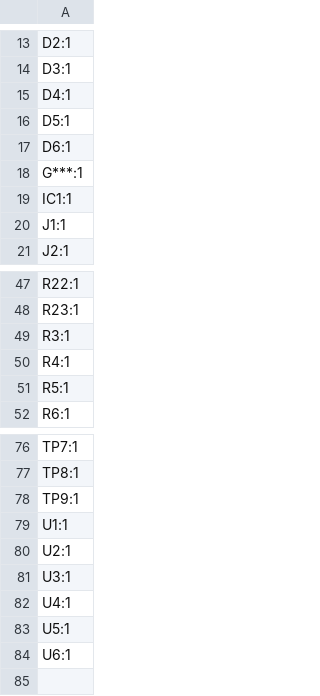
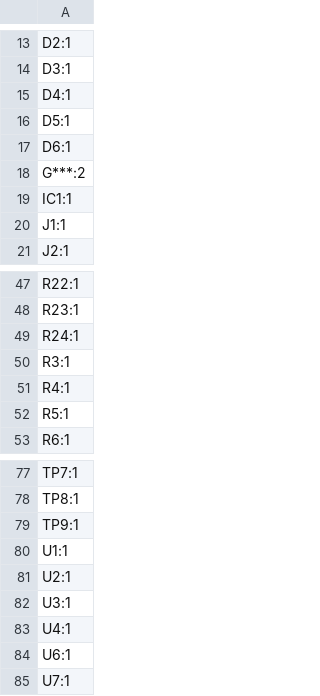
Before and after one commit to aimeesimons/EEE3088F-Group-14, a CSV file: FullSchematic/production/designators.csv, drawn as a sheet; only a part is shown, gaps mark what is left out.

```diff
--- a/FullSchematic/production/designators.csv
+++ b/FullSchematic/production/designators.csv
@@ -17,3 +17,3 @@ D5:1
 D6:1
-G***:1
+G***:2
 IC1:1
@@ -48,2 +48,3 @@ R22:1
 R23:1
+R24:1
 R3:1
@@ -82,3 +83,3 @@ U3:1
 U4:1
-U5:1
 U6:1
+U7:1
```
Also changed, not shown: FullSchematic/production/bom.csv, FullSchematic/production/positions.csv, 28 other files.
